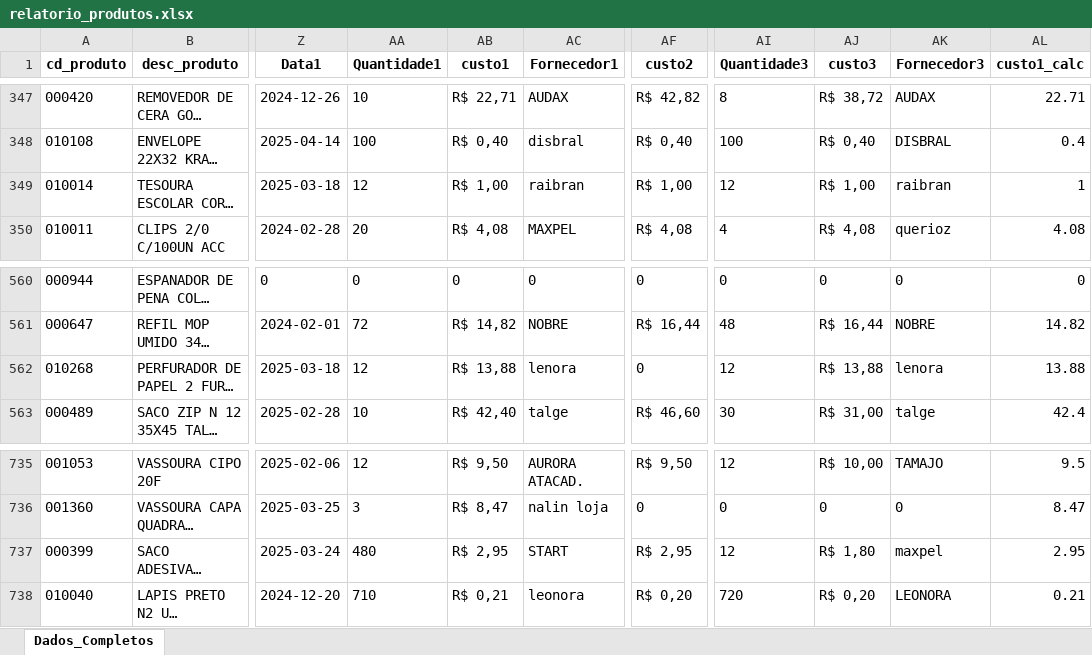
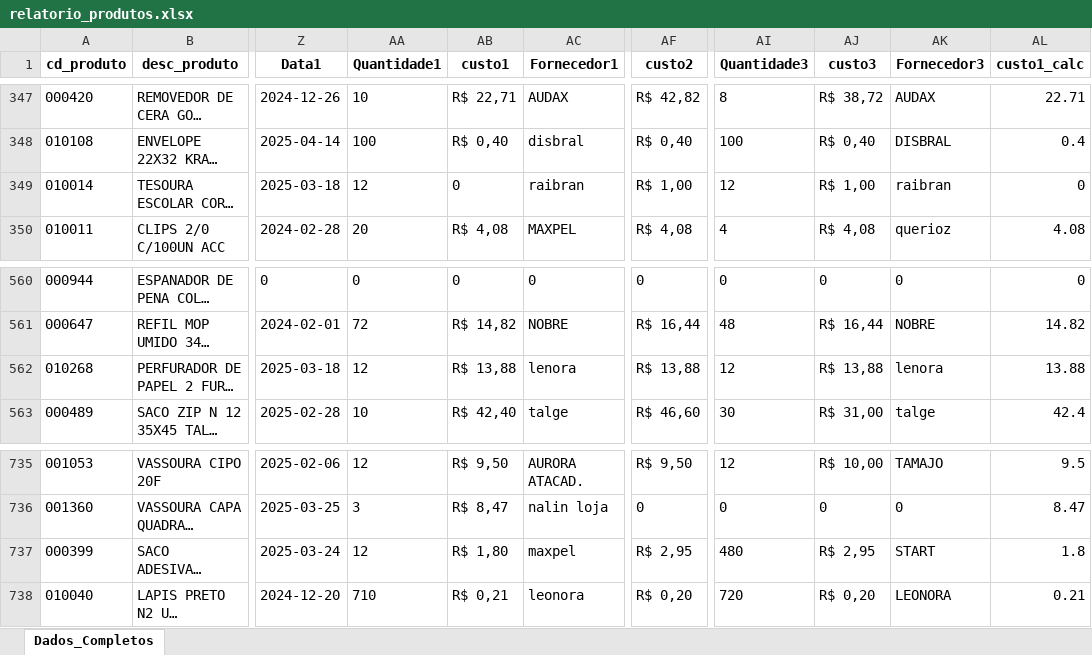
Before and after one commit to maloka-ai/poc-dashboard, an Excel workbook: dados/ADD/Dados_ADD_PF/relatorio_produtos.xlsx, sheet Dados_Completos, drawn as a sheet; only a part is shown, gaps mark what is left out; long unchanged cells end in …; values as stored, in another font and other column widths than the file's, no borders; the diff names each change by its address in the sheet, - before the commit and + after, or states it on an @@ line.

```diff
--- a/dados/ADD/Dados_ADD_PF/relatorio_produtos.xlsx (sheet Dados_Completos)
+++ b/dados/ADD/Dados_ADD_PF/relatorio_produtos.xlsx (sheet Dados_Completos)
-AB349 (custo1): R$ 1,00
+AB349 (custo1): 0
-AL349 (custo1_calc): 1
+AL349 (custo1_calc): 0
-AF562 (custo2): 0
+AF562 (custo2): R$ 13,88
-AA737 (Quantidade1): 480
+AA737 (Quantidade1): 12
-AB737 (custo1): R$ 2,95
+AB737 (custo1): R$ 1,80
-AC737 (Fornecedor1): START
+AC737 (Fornecedor1): maxpel
-AI737 (Quantidade3): 12
+AI737 (Quantidade3): 480
-AJ737 (custo3): R$ 1,80
+AJ737 (custo3): R$ 2,95
-AK737 (Fornecedor3): maxpel
+AK737 (Fornecedor3): START
-AL737 (custo1_calc): 2.95
+AL737 (custo1_calc): 1.8
```
Also changed, not shown: dados/ADD/Dados_ADD_PF/vendas_atipicas_atual.xlsx.
